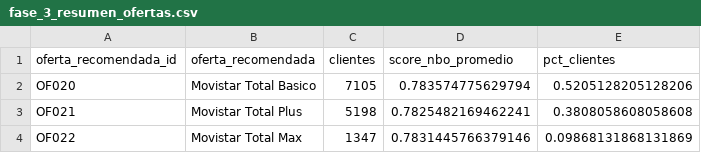
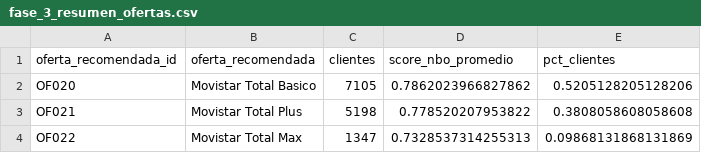
Before and after one commit to Ranisma/movistartotal-nbo-api, a CSV file: data/fase_3_resumen_ofertas.csv, drawn as a sheet.

```diff
--- a/data/fase_3_resumen_ofertas.csv
+++ b/data/fase_3_resumen_ofertas.csv
@@ -1,4 +1,4 @@
 oferta_recomendada_id,oferta_recomendada,clientes,score_nbo_promedio,pct_clientes
-OF020,Movistar Total Basico,7105,0.783574775629794,0.5205128205128206
-OF021,Movistar Total Plus,5198,0.7825482169462241,0.3808058608058608
-OF022,Movistar Total Max,1347,0.7831445766379146,0.09868131868131869
+OF020,Movistar Total Basico,7105,0.7862023966827862,0.5205128205128206
+OF021,Movistar Total Plus,5198,0.778520207953822,0.3808058608058608
+OF022,Movistar Total Max,1347,0.7328537314255313,0.09868131868131869
```
Also changed, not shown: data/fase_3_prioridades.csv, data/fase_3_resumen_canales.csv.
